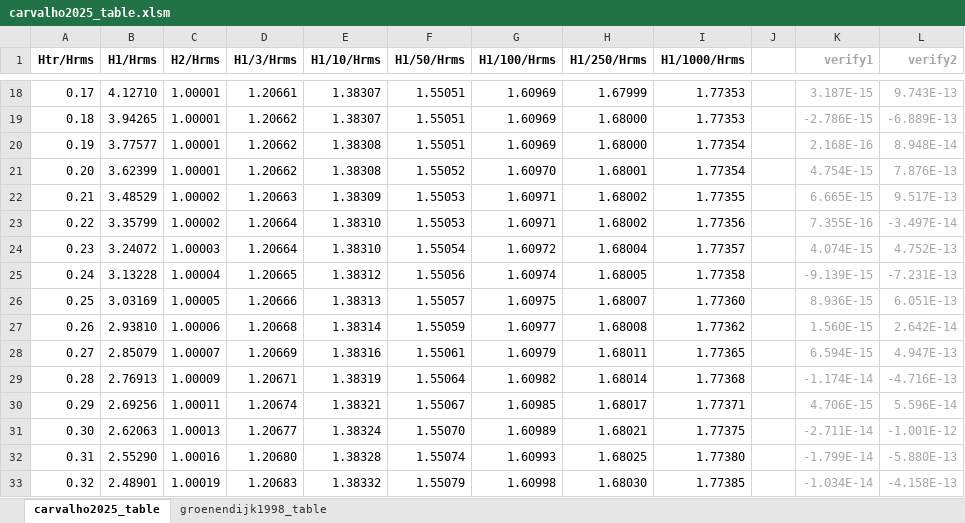
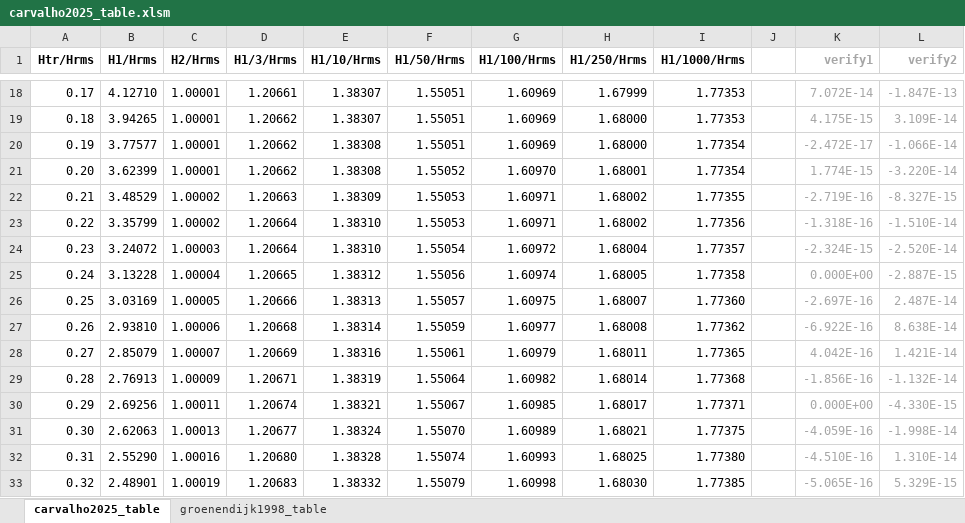
Before and after one commit to ricbencar/shallow-water-waves, an Excel workbook: carvalho2025_table.xlsm, sheet carvalho2025_table, drawn as a sheet; only a part is shown, gaps mark what is left out; values as stored, in another font and other column widths than the file's, no borders; the diff covers the shown part only; the diff names each change by its address in the sheet, - before the commit and + after, or states it on an @@ line.

```diff
--- a/carvalho2025_table.xlsm (sheet carvalho2025_table)
+++ b/carvalho2025_table.xlsm (sheet carvalho2025_table)
-K18 (verify1): 3.187E-15
+K18 (verify1): 7.072E-14
-L18 (verify2): 9.743E-13
+L18 (verify2): -1.847E-13
-K19 (verify1): -2.786E-15
+K19 (verify1): 4.175E-15
-L19 (verify2): -6.889E-13
+L19 (verify2): 3.109E-14
-K20 (verify1): 2.168E-16
+K20 (verify1): -2.472E-17
-L20 (verify2): 8.948E-14
+L20 (verify2): -1.066E-14
-K21 (verify1): 4.754E-15
+K21 (verify1): 1.774E-15
-L21 (verify2): 7.876E-13
+L21 (verify2): -3.220E-14
-K22 (verify1): 6.665E-15
+K22 (verify1): -2.719E-16
-L22 (verify2): 9.517E-13
+L22 (verify2): -8.327E-15
-K23 (verify1): 7.355E-16
+K23 (verify1): -1.318E-16
-L23 (verify2): -3.497E-14
+L23 (verify2): -1.510E-14
-K24 (verify1): 4.074E-15
+K24 (verify1): -2.324E-15
-L24 (verify2): 4.752E-13
+L24 (verify2): -2.520E-14
-K25 (verify1): -9.139E-15
+K25 (verify1): 0.000E+00
-L25 (verify2): -7.231E-13
+L25 (verify2): -2.887E-15
-K26 (verify1): 8.936E-15
+K26 (verify1): -2.697E-16
-L26 (verify2): 6.051E-13
+L26 (verify2): 2.487E-14
-K27 (verify1): 1.560E-15
+K27 (verify1): -6.922E-16
-L27 (verify2): 2.642E-14
+L27 (verify2): 8.638E-14
-K28 (verify1): 6.594E-15
+K28 (verify1): 4.042E-16
-L28 (verify2): 4.947E-13
+L28 (verify2): 1.421E-14
-K29 (verify1): -1.174E-14
+K29 (verify1): -1.856E-16
-L29 (verify2): -4.716E-13
+L29 (verify2): -1.132E-14
-K30 (verify1): 4.706E-15
+K30 (verify1): 0.000E+00
-L30 (verify2): 5.596E-14
+L30 (verify2): -4.330E-15
-K31 (verify1): -2.711E-14
+K31 (verify1): -4.059E-16
-L31 (verify2): -1.001E-12
+L31 (verify2): -1.998E-14
-K32 (verify1): -1.799E-14
+K32 (verify1): -4.510E-16
-L32 (verify2): -5.880E-13
+L32 (verify2): 1.310E-14
-K33 (verify1): -1.034E-14
+K33 (verify1): -5.065E-16
-L33 (verify2): -4.158E-13
+L33 (verify2): 5.329E-15
```
Also changed, not shown: 668 edited cells elsewhere in this sheet.
